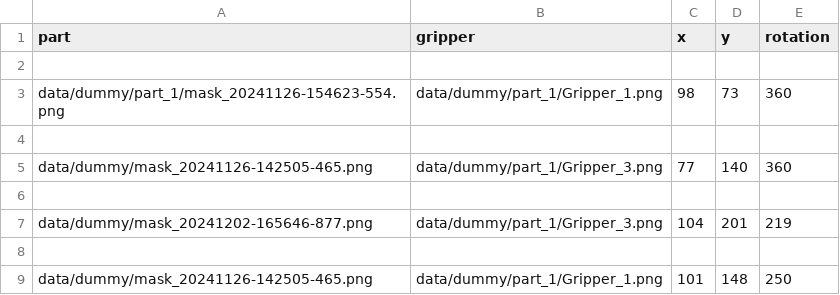
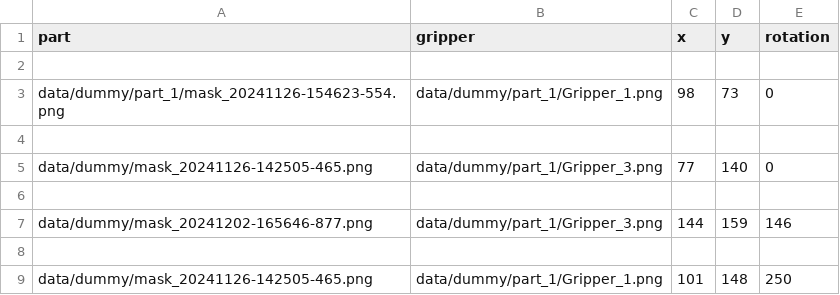
Before and after one commit to EmiliaWiehe/Hackathon24, a CSV file: solution/results.csv, drawn as a sheet.

```diff
--- a/solution/results.csv
+++ b/solution/results.csv
@@ -2,7 +2,7 @@ part,gripper,x,y,rotation
 
-data/dummy/part_1/mask_20241126-154623-554.png,data/dummy/part_1/Gripper_1.png,98,73,360
+data/dummy/part_1/mask_20241126-154623-554.png,data/dummy/part_1/Gripper_1.png,98,73,0
 
-data/dummy/mask_20241126-142505-465.png,data/dummy/part_1/Gripper_3.png,77,140,360
+data/dummy/mask_20241126-142505-465.png,data/dummy/part_1/Gripper_3.png,77,140,0
 
-data/dummy/mask_20241202-165646-877.png,data/dummy/part_1/Gripper_3.png,104,201,219
+data/dummy/mask_20241202-165646-877.png,data/dummy/part_1/Gripper_3.png,144,159,146
 
```
Also changed, not shown: 3 other files.
